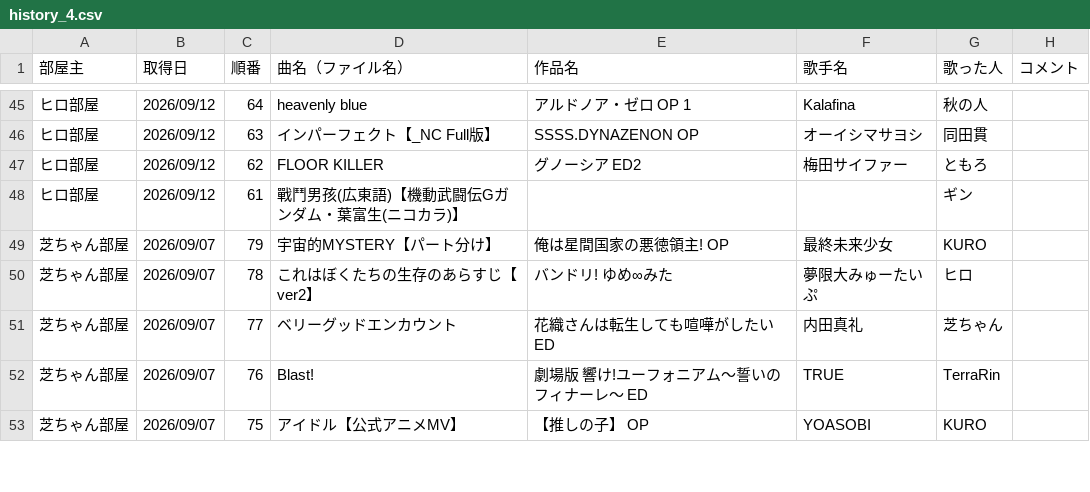
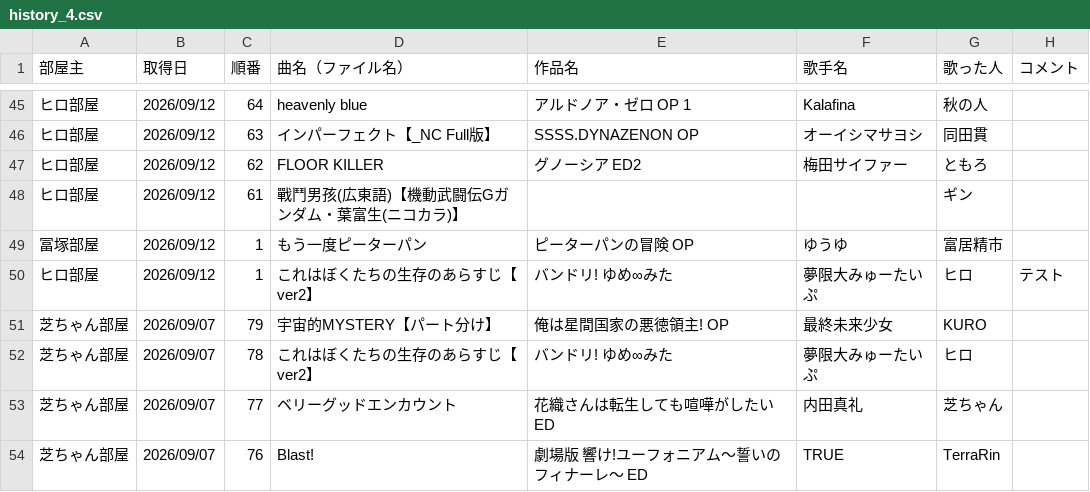
Before and after one commit to hachi515/karaoke_setlist, a CSV file: history_4.csv, drawn as a sheet; only a part is shown, gaps mark what is left out; the shorter side is filled out with more unchanged rows; the diff names each change by its address in the sheet, - before the commit and + after, or states it on an @@ line.

```diff
--- a/history_4.csv
+++ b/history_4.csv
+row 49: 冨塚部屋 | 2026/09/12 | 1 | もう一度ピーターパン | ピーターパンの冒険 OP | ゆうゆ | 富居精市
+row 50: ヒロ部屋 | 2026/09/12 | 1 | これはぼくたちの生存のあらすじ【ver2】 | バンドリ! ゆめ∞みた | 夢限大みゅーたいぷ | ヒロ | テスト
```
Also changed, not shown: 3 other files.
